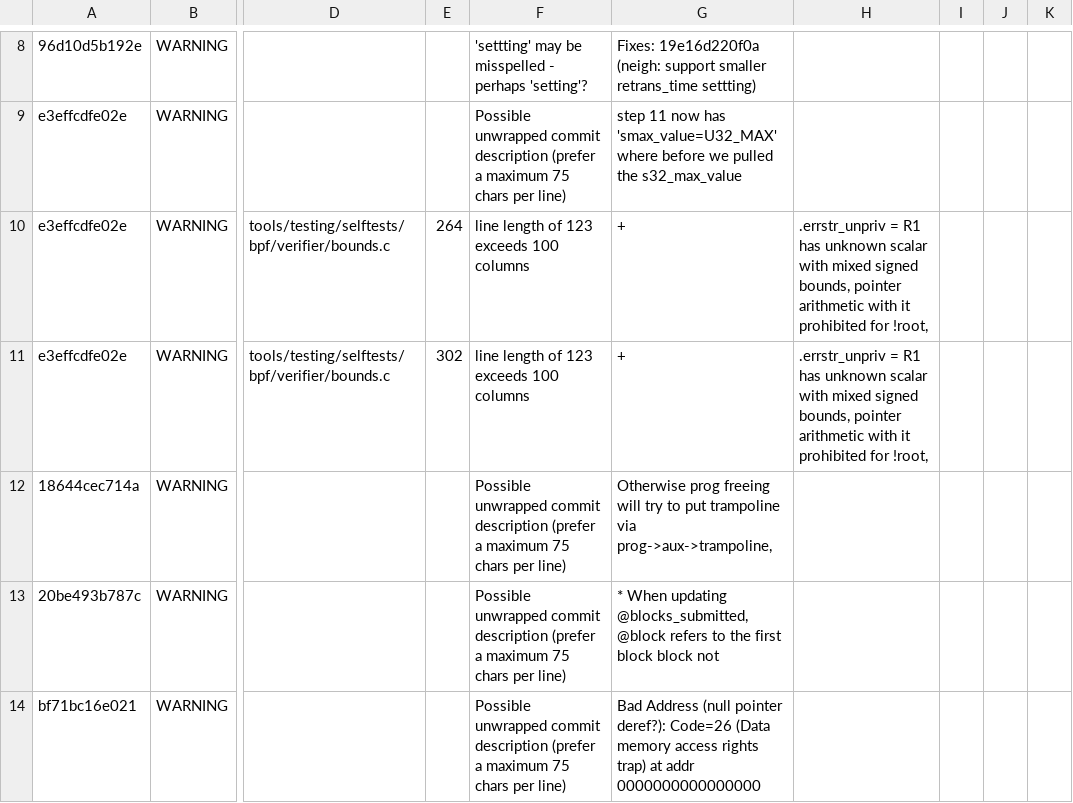
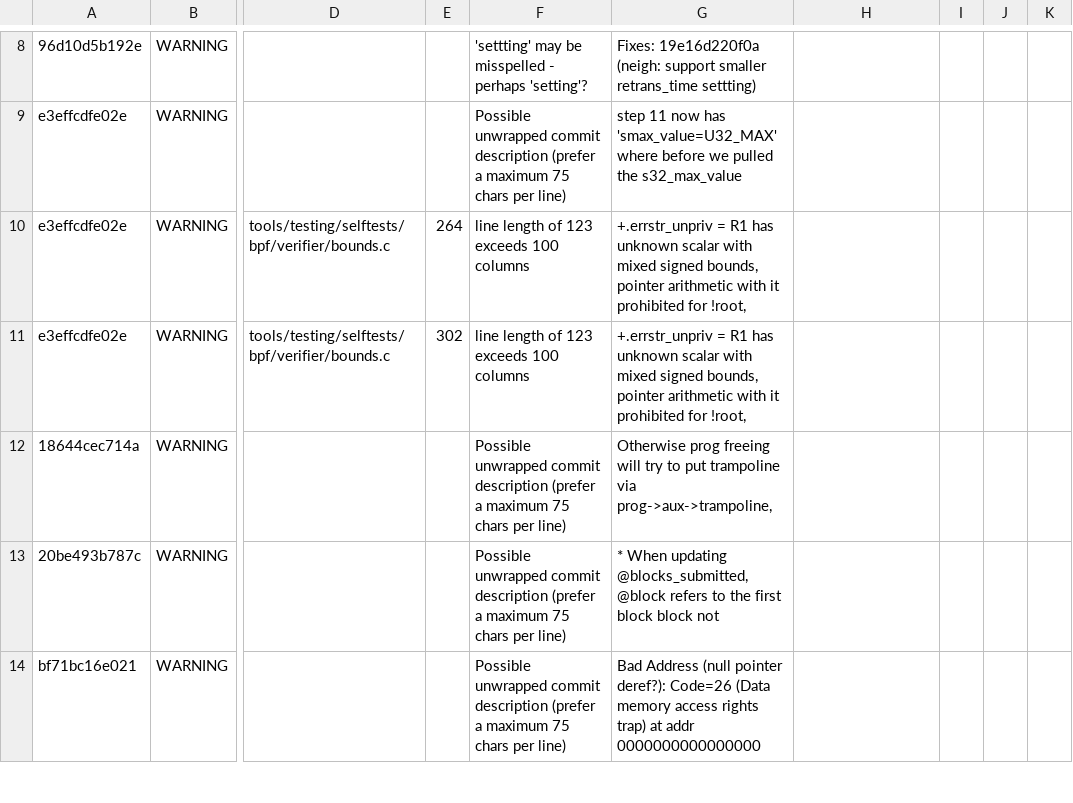
Before and after one commit to NachiketUN/Patch-Analysis-Script, a TSV file: result.tsv, drawn as a sheet; only a part is shown, gaps mark what is left out; the diff names each change by its address in the sheet, - before the commit and + after, or states it on an @@ line.

Commit message:
Update result.tsv

```diff
--- a/result.tsv
+++ b/result.tsv
-G10:G11: +
+G10:G11: +.errstr_unpriv = R1 has unknown scalar with mixed signed bounds, pointer arithmetic with it prohibited for !root,
-H10:H11: .errstr_unpriv = R1 has unknown scalar with mixed signed bounds, pointer arithmetic with it prohibited for !root,
+H10:H11: (empty)
```
